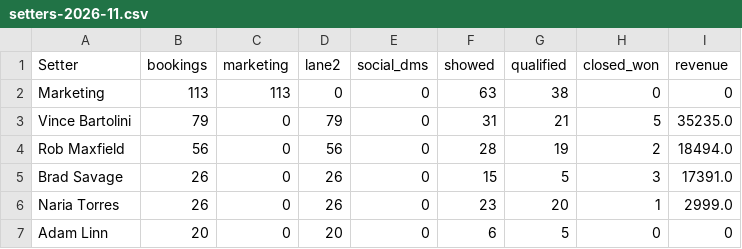
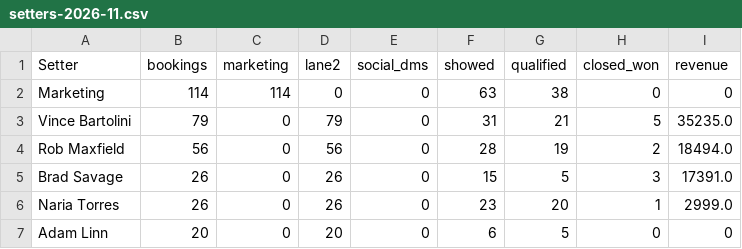
Before and after one commit to AIMS-Product/mtd-funnel-dashboard, a CSV file: v2/reports/setters-2026-11.csv, drawn as a sheet; only a part is shown.

```diff
--- a/v2/reports/setters-2026-11.csv
+++ b/v2/reports/setters-2026-11.csv
@@ -1,3 +1,3 @@
 Setter,bookings,marketing,lane2,social_dms,showed,qualified,closed_won,revenue
-Marketing,113,113,0,0,63,38,0,0
+Marketing,114,114,0,0,63,38,0,0
 Vince Bartolini,79,0,79,0,31,21,5,35235.0
```
Also changed, not shown: v2/reports/funnel-2026-11.csv, v2/reports/team-2026-11.csv, 3 other files.
